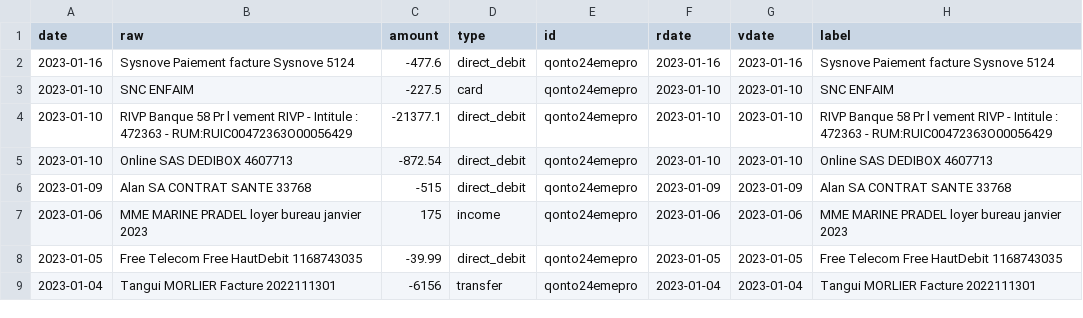
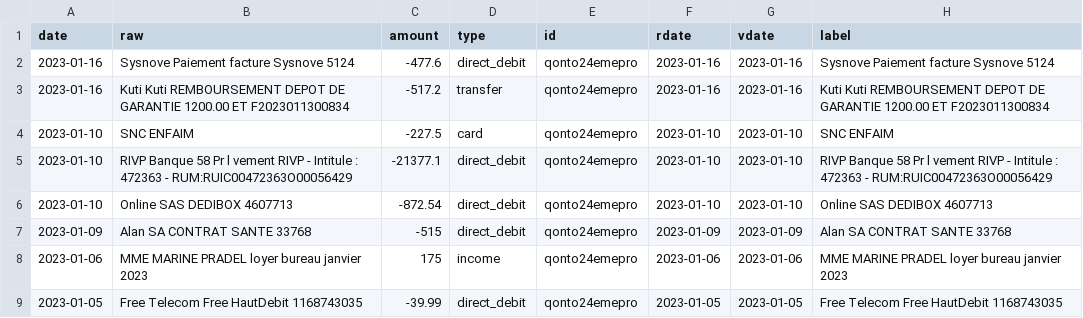
Before and after one commit to 24eme/banque, a CSV file: data/history.csv, drawn as a sheet; only a part is shown; the shorter side is filled out with more unchanged rows.

Commit message:
Mise à jour des opérations (qonto)

```diff
--- a/data/history.csv
+++ b/data/history.csv
@@ -2,2 +2,3 @@ date,"raw",amount,type,id,rdate,vdate,"label"
 2023-01-16,"Sysnove Paiement facture Sysnove 5124",-477.6,direct_debit,qonto24emepro,2023-01-16,2023-01-16,"Sysnove Paiement facture Sysnove 5124"
+2023-01-16,"Kuti Kuti REMBOURSEMENT DEPOT DE GARANTIE 1200.00  ET F2023011300834",-517.2,transfer,qonto24emepro,2023-01-16,2023-01-16,"Kuti Kuti REMBOURSEMENT DEPOT DE GARANTIE 1200.00  ET F2023011300834"
 2023-01-10,"SNC ENFAIM",-227.5,card,qonto24emepro,2023-01-10,2023-01-10,"SNC ENFAIM"
```
